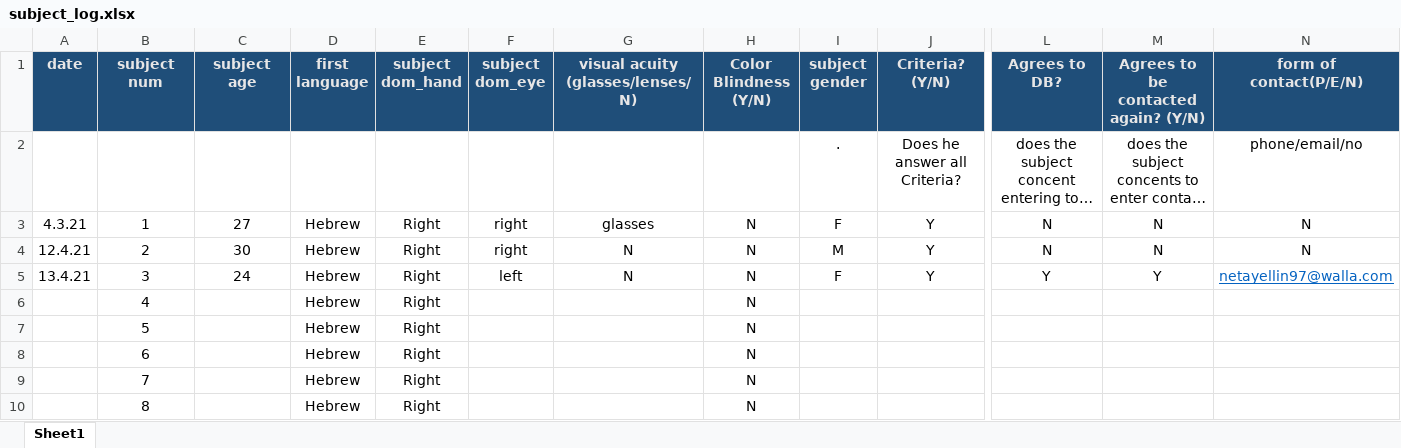
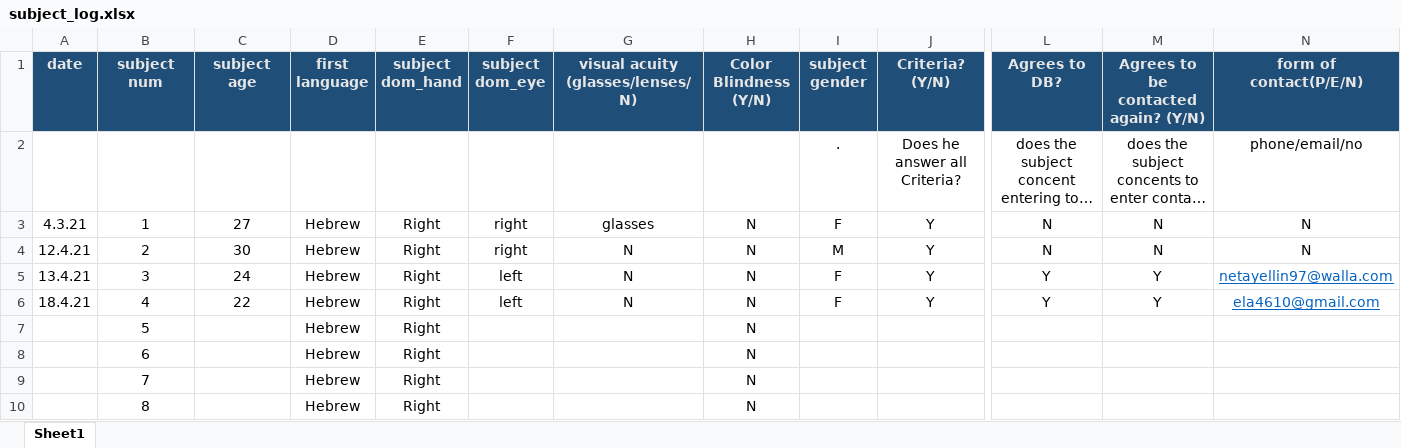
Before and after one commit to khenheller/subliminal_priming_w_motion_capture, an Excel workbook: experiment/subject_log.xlsx, sheet Sheet1, drawn as a sheet; only a part is shown, gaps mark what is left out; long unchanged cells end in …; values as stored, in another font and other column widths than the file's, no borders; the diff names each change by its address in the sheet, - before the commit and + after, or states it on an @@ line.

```diff
--- a/experiment/subject_log.xlsx (sheet Sheet1)
+++ b/experiment/subject_log.xlsx (sheet Sheet1)
-A6 (date): (empty)
+A6 (date): 18.4.21
-C6 (subject age): (empty)
+C6 (subject age): 22
-F6 (subject dom_eye): (empty)
+F6 (subject dom_eye): left
-G6 (visual acuity (glasses/lenses/N)): (empty)
+G6 (visual acuity (glasses/lenses/N)): N
-I6 (subject gender): (empty)
+I6 (subject gender): F
-J6 (Criteria? (Y/N)): (empty)
+J6 (Criteria? (Y/N)): Y
-L6 (Agrees to DB?): (empty)
+L6 (Agrees to DB?): Y
-M6: (empty)
+M6: Y
-N6 (form of contact(P/E/N)): (empty)
+N6 (form of contact(P/E/N)): ela4610@gmail.com
```
Also changed, not shown: 3 other files.
